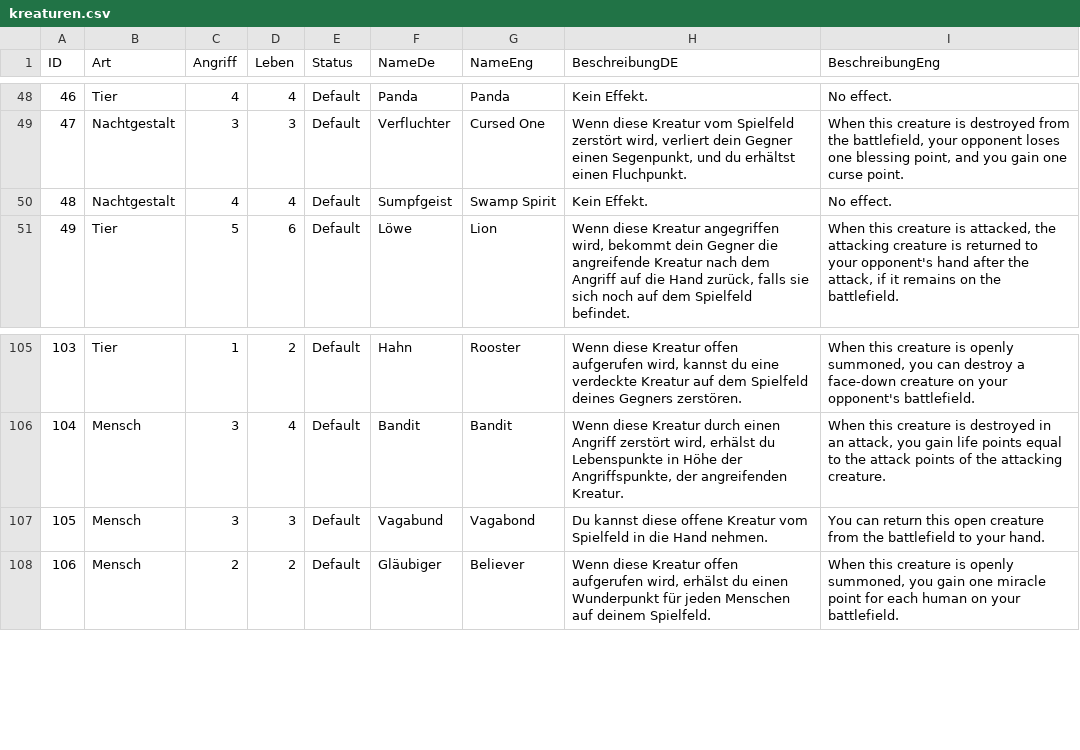
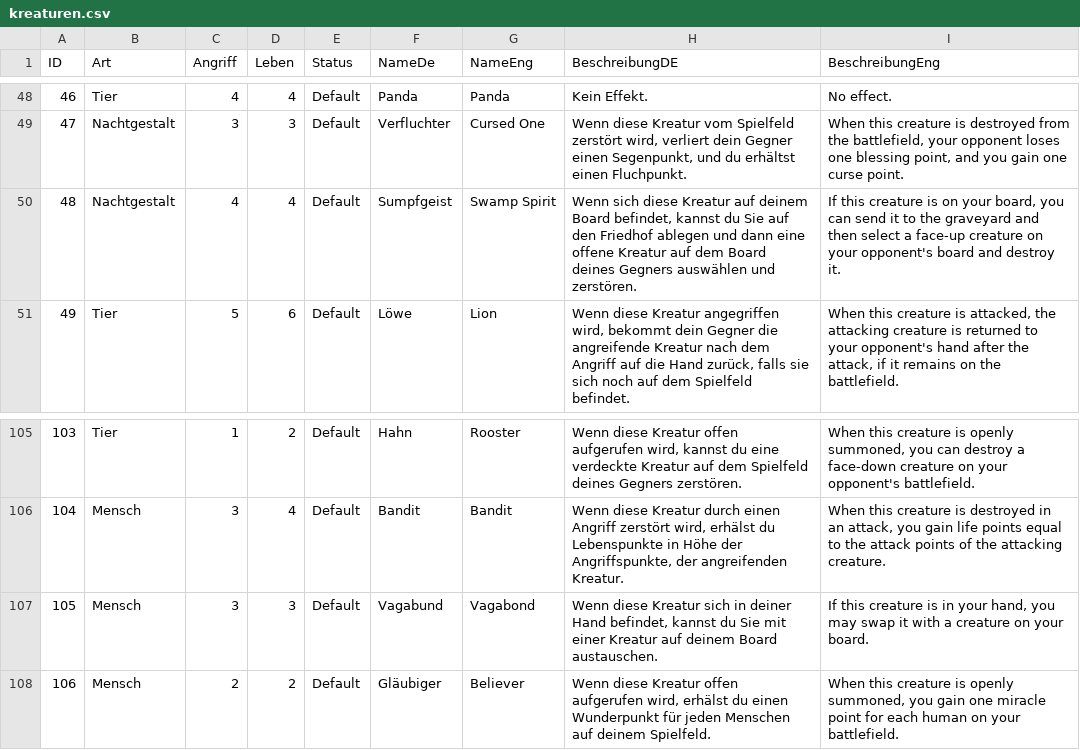
Before and after one commit to memodrs/cab-demov1, a CSV file: src/main/resources/cards/kreaturen.csv, drawn as a sheet; only a part is shown, gaps mark what is left out.

Commit message:
design und new effekts

```diff
--- a/src/main/resources/cards/kreaturen.csv
+++ b/src/main/resources/cards/kreaturen.csv
@@ -49,3 +49,3 @@
 47;Nachtgestalt;3;3;Default;Verfluchter;Cursed One;Wenn diese Kreatur vom Spielfeld zerstört wird, verliert dein Gegner einen Segenpunkt, und du erhältst einen Fluchpunkt.;When this creature is destroyed from the battlefield, your opponent loses one blessing point, and you gain one curse point.
-48;Nachtgestalt;4;4;Default;Sumpfgeist;Swamp Spirit;Kein Effekt.;No effect.
+48;Nachtgestalt;4;4;Default;Sumpfgeist;Swamp Spirit;Wenn sich diese Kreatur auf deinem Board befindet, kannst du Sie auf den Friedhof ablegen und dann eine offene Kreatur auf dem Board deines Gegners auswählen und zerstören.;If this creature is on your board, you can send it to the graveyard and then select a face-up creature on your opponent's board and destroy it.
 49;Tier;5;6;Default;Löwe;Lion;Wenn diese Kreatur angegriffen wird, bekommt dein Gegner die angreifende Kreatur nach dem Angriff auf die Hand zurück, falls sie sich noch auf dem Spielfeld befindet.;When this creature is attacked, the attacking creature is returned to your opponent's hand after the attack, if it remains on the battlefield.
@@ -106,3 +106,3 @@
 104;Mensch;3;4;Default;Bandit;Bandit;Wenn diese Kreatur durch einen Angriff zerstört wird, erhälst du Lebenspunkte in Höhe der Angriffspunkte, der angreifenden Kreatur.;When this creature is destroyed in an attack, you gain life points equal to the attack points of the attacking creature.
-105;Mensch;3;3;Default;Vagabund;Vagabond;Du kannst diese offene Kreatur vom Spielfeld in die Hand nehmen.;You can return this open creature from the battlefield to your hand.
+105;Mensch;3;3;Default;Vagabund;Vagabond;Wenn diese Kreatur sich in deiner Hand befindet, kannst du Sie mit einer Kreatur auf deinem Board austauschen.;If this creature is in your hand, you may swap it with a creature on your board.
 106;Mensch;2;2;Default;Gläubiger;Believer;Wenn diese Kreatur offen aufgerufen wird, erhälst du einen Wunderpunkt für jeden Menschen auf deinem Spielfeld.;When this creature is openly summoned, you gain one miracle point for each human on your battlefield.
```
Also changed, not shown: 12 other files.
